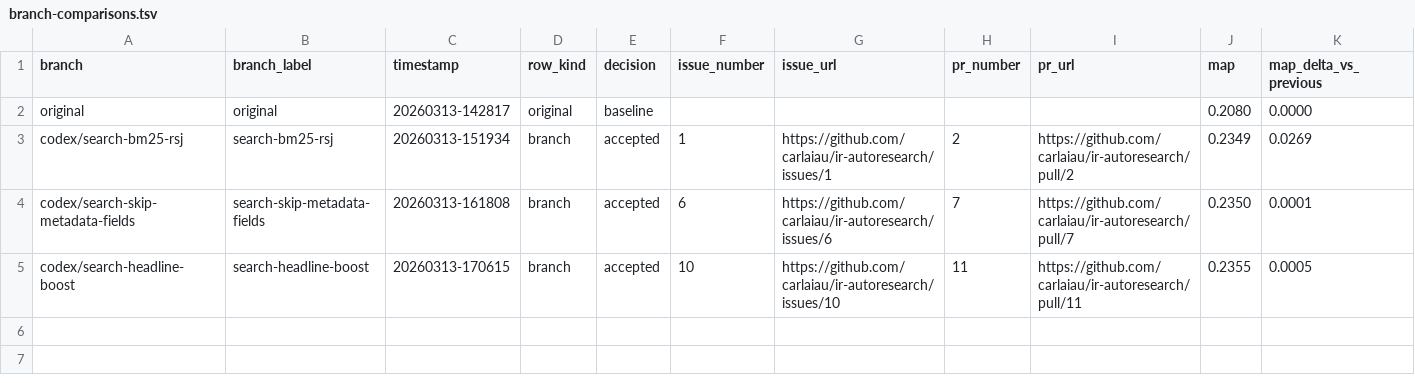
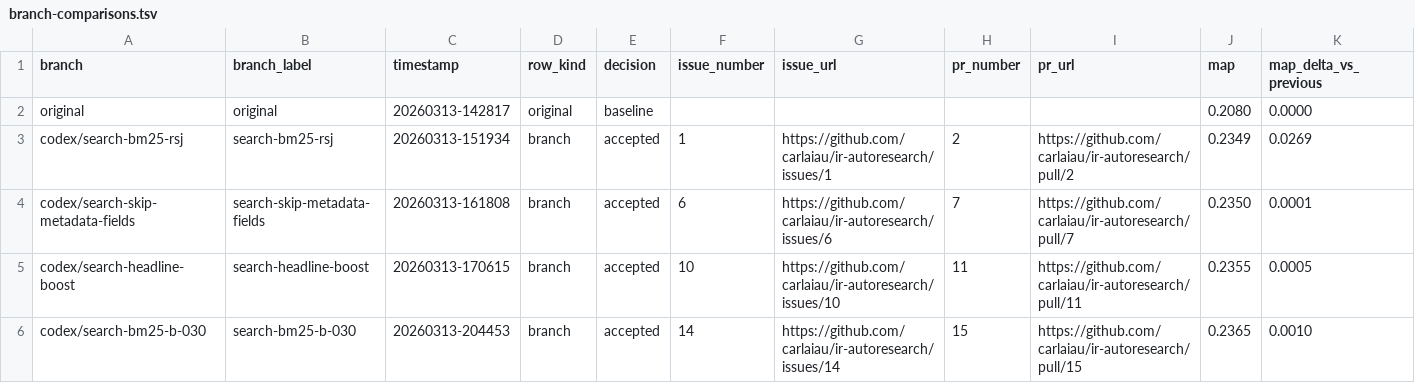
Before and after one commit to carlaiau/ir-autoresearch, a TSV file: docs/metrics/branch-comparisons.tsv, drawn as a sheet; only a part is shown; rows hold the shown columns only; the diff names each change by its address in the sheet, - before the commit and + after, or states it on an @@ line.

```diff
--- a/docs/metrics/branch-comparisons.tsv
+++ b/docs/metrics/branch-comparisons.tsv
+row 6: codex/search-bm25-b-030 | search-bm25-b-030 | 20260313-204453 | branch | accepted | 14 | https://github.com/carlaiau/ir-autoresearch/issues/14 | 15 | https://github.com/carlaiau/ir-autoresearch/pull/15 | 0.2365 | 0.0010
```
Also changed, not shown: 5 other files.
